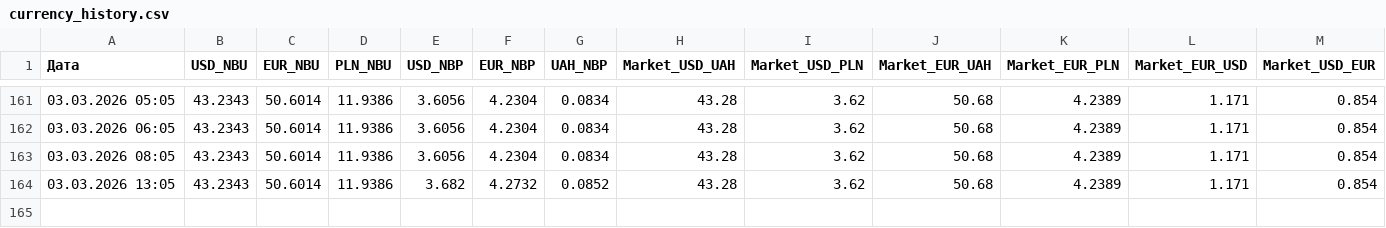
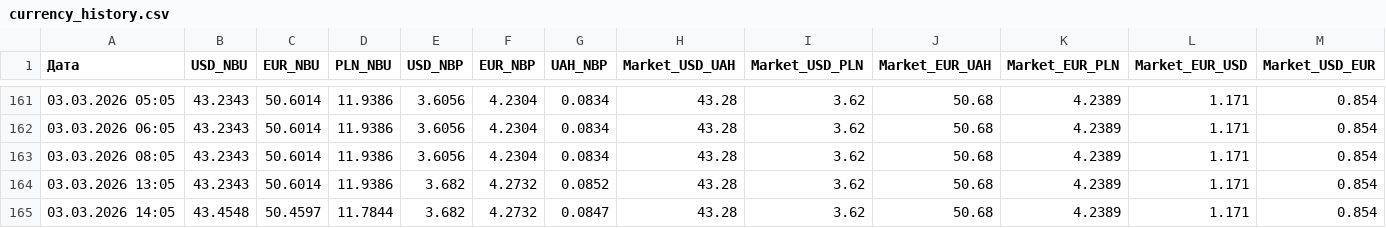
Before and after one commit to relanium/currency-dashboard, a CSV file: currency_history.csv, drawn as a sheet; only a part is shown, gaps mark what is left out; the diff names each change by its address in the sheet, - before the commit and + after, or states it on an @@ line.

Commit message:
Auto-update currency history: 2026-03-03 14:05

```diff
--- a/currency_history.csv
+++ b/currency_history.csv
+row 165: 03.03.2026 14:05 | 43.4548 | 50.4597 | 11.7844 | 3.682 | 4.2732 | 0.0847 | 43.28 | 3.62 | 50.68 | 4.2389 | 1.171 | 0.854
```
